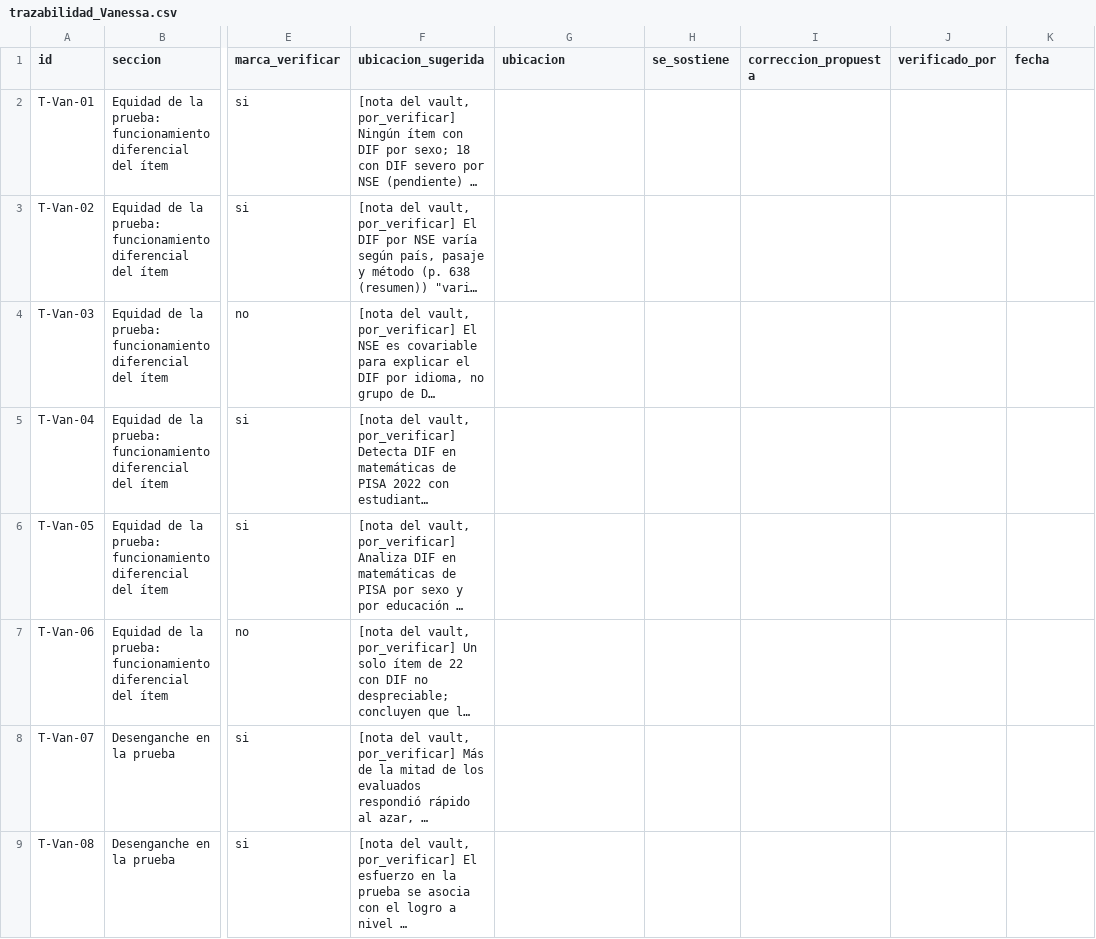
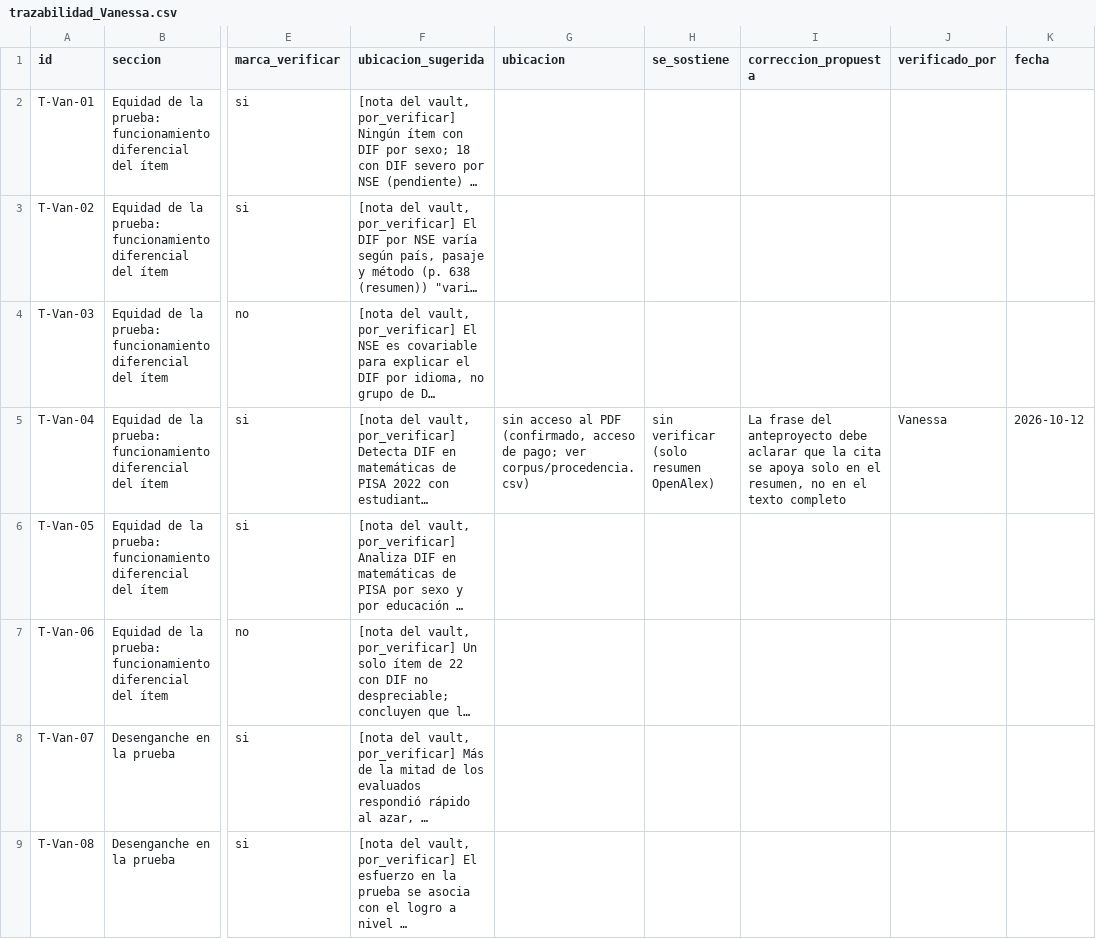
Before and after one commit to osmateoramos/Proyecto-Final-PISA, a CSV file: Proyecto_PISA/nada_sin_fuente/trazabilidad/trazabilidad_Vanessa.csv, drawn as a sheet; only a part is shown, gaps mark what is left out; long unchanged cells end in …; the diff covers the shown part only; the diff names each change by its address in the sheet, - before the commit and + after, or states it on an @@ line.

```diff
--- a/Proyecto_PISA/nada_sin_fuente/trazabilidad/trazabilidad_Vanessa.csv
+++ b/Proyecto_PISA/nada_sin_fuente/trazabilidad/trazabilidad_Vanessa.csv
-G5 (ubicacion): (empty)
+G5 (ubicacion): sin acceso al PDF (confirmado, acceso de pago; ver corpus/procedencia.csv)
-H5 (se_sostiene): (empty)
+H5 (se_sostiene): sin verificar (solo resumen OpenAlex)
-I5 (correccion_propuesta): (empty)
+I5 (correccion_propuesta): La frase del anteproyecto debe aclarar que la cita se apoya solo en el resumen, no en el texto completo
-J5 (verificado_por): (empty)
+J5 (verificado_por): Vanessa
-K5 (fecha): (empty)
+K5 (fecha): 2026-10-12
```
Also changed, not shown: 10 edited cells elsewhere in this file, Proyecto_PISA/nada_sin_fuente/corpus/procedencia.csv.
